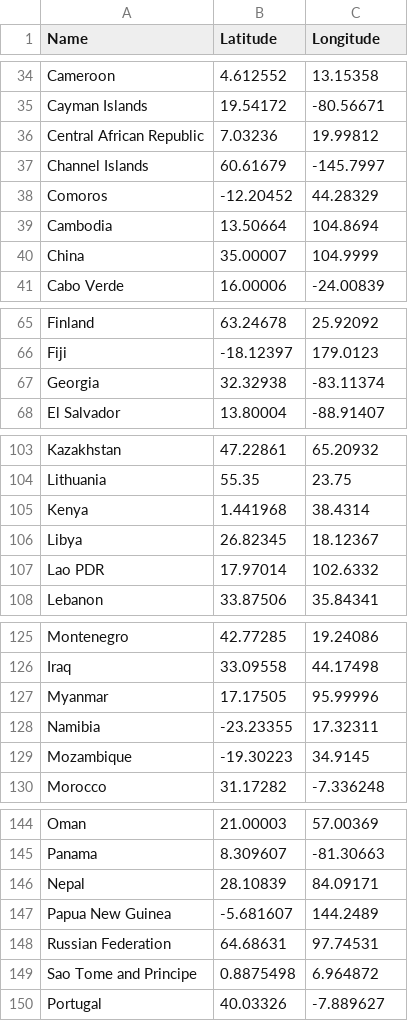
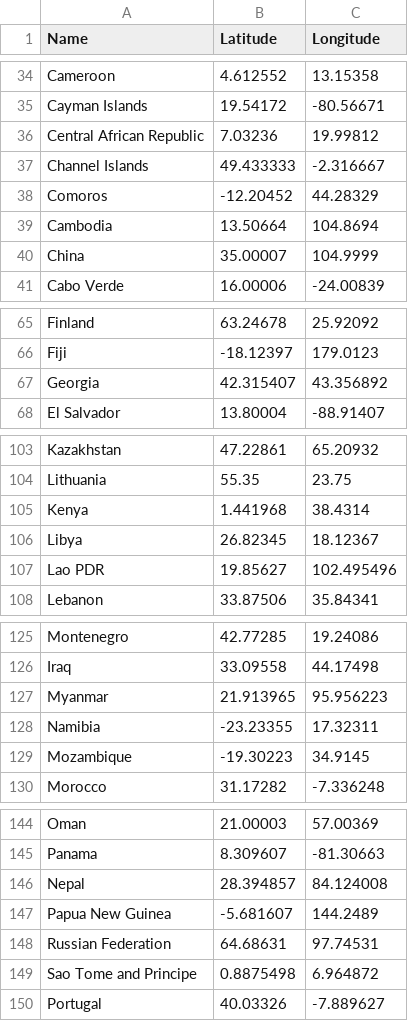
Before and after one commit to Thimilius/CrowdedEarth, a CSV file: Assets/Data/locations.csv, drawn as a sheet; only a part is shown, gaps mark what is left out; the diff covers the shown part only.

Commit message:
Fix locations

```diff
--- a/Assets/Data/locations.csv
+++ b/Assets/Data/locations.csv
@@ -36,3 +36,3 @@ Name,Latitude,Longitude
 "Central African Republic",7.03236,19.99812
-"Channel Islands",60.61679,-145.7997
+"Channel Islands",49.433333,-2.316667
 "Comoros",-12.20452,44.28329
@@ -66,3 +66,3 @@ Name,Latitude,Longitude
 "Fiji",-18.12397,179.0123
-"Georgia",32.32938,-83.11374
+"Georgia",42.315407,43.356892
 "El Salvador",13.80004,-88.91407
@@ -106,3 +106,3 @@ Name,Latitude,Longitude
 "Libya",26.82345,18.12367
-"Lao PDR",17.97014,102.6332
+"Lao PDR",19.85627,102.495496
 "Lebanon",33.87506,35.84341
@@ -126,3 +126,3 @@ Name,Latitude,Longitude
 "Iraq",33.09558,44.17498
-"Myanmar",17.17505,95.99996
+"Myanmar",21.913965,95.956223
 "Namibia",-23.23355,17.32311
@@ -145,3 +145,3 @@ Name,Latitude,Longitude
 "Panama",8.309607,-81.30663
-"Nepal",28.10839,84.09171
+"Nepal",28.394857,84.124008
 "Papua New Guinea",-5.681607,144.2489
```
Also changed, not shown: 2 edited cells elsewhere in this file, 2 other files.
